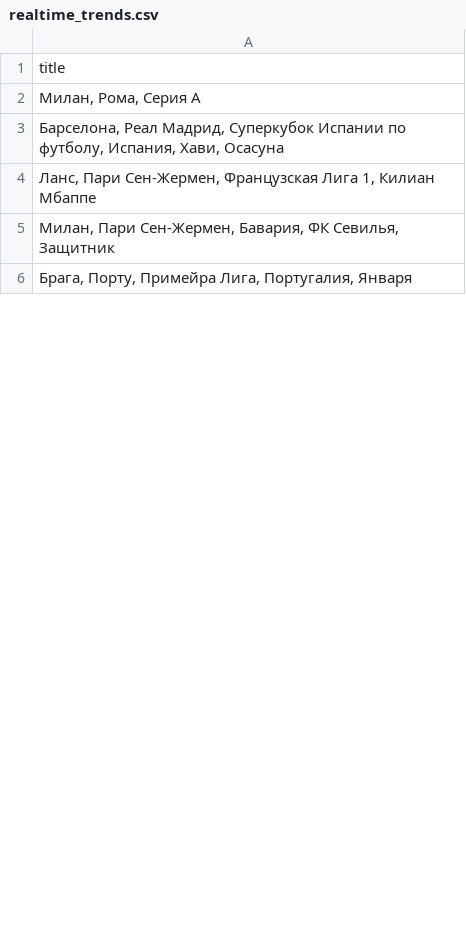
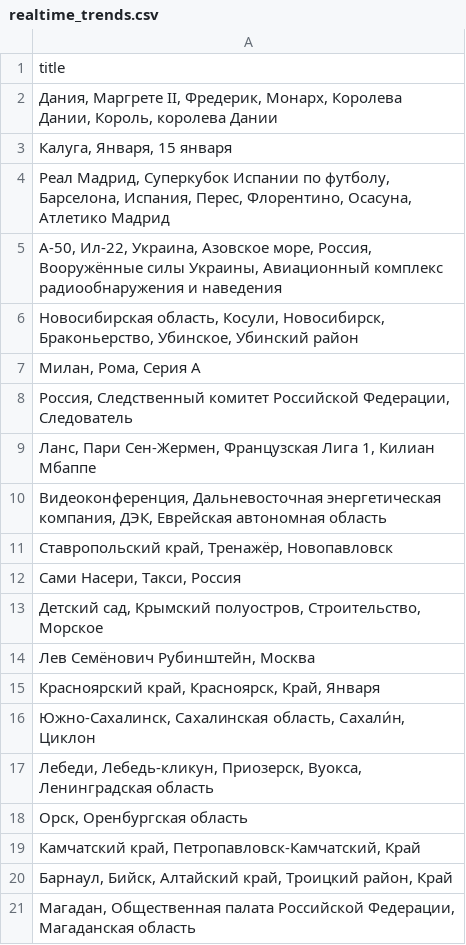
Before and after one commit to kupletist/seo, a CSV file: realtime_trends.csv, drawn as a sheet; only a part is shown; the shorter side is filled out with more unchanged rows; the diff covers the shown part only.

Commit message:
Добавлены файлы today_trends.csv / realtime_trends.csv

```diff
--- a/realtime_trends.csv
+++ b/realtime_trends.csv
@@ -1,5 +1,21 @@
 title
+"Дания, Маргрете II, Фредерик, Монарх, Королева Дании, Король, королева Дании"
+"Калуга, Января, 15 января"
+"Реал Мадрид, Суперкубок Испании по футболу, Барселона, Испания, Перес, Флорентино, Осасуна, Атлетико Мадрид"
+"А-50, Ил-22, Украина, Азовское море, Россия, Вооружённые силы Украины, Авиационный комплекс радиообнаружения и наведения"
+"Новосибирская область, Косули, Новосибирск, Браконьерство, Убинское, Убинский район"
 "Милан, Рома, Серия A"
-"Барселона, Реал Мадрид, Суперкубок Испании по футболу, Испания, Хави, Осасуна"
+"Россия, Следственный комитет Российской Федерации, Следователь"
 "Ланс, Пари Сен-Жермен, Французская Лига 1, Килиан Мбаппе"
-"Милан, Пари Сен-Жермен, Бавария, ФК Севилья, Защитник"
+"Видеоконференция, Дальневосточная энергетическая компания, ДЭК, Еврейская автономная область"
+"Ставропольский край, Тренажёр, Новопавловск"
+"Сами Насери, Такси, Россия"
+"Детский сад, Крымский полуостров, Строительство, Морское"
+"Лев Семёнович Рубинштейн, Москва"
+"Красноярский край, Красноярск, Край, Января"
+"Южно-Сахалинск, Сахалинская область, Сахали́н, Циклон"
+"Лебеди, Лебедь-кликун, Приозерск, Вуокса, Ленинградская область"
+"Орск, Оренбургская область"
+"Камчатский край, Петропавловск-Камчатский, Край"
+"Барнаул, Бийск, Алтайский край, Троицкий район, Край"
+"Магадан, Общественная палата Российской Федерации, Магаданская область"
```
Also changed, not shown: 44 added rows, 61 removed rows, 3 moved rows and 21 edited cells elsewhere in this file.
